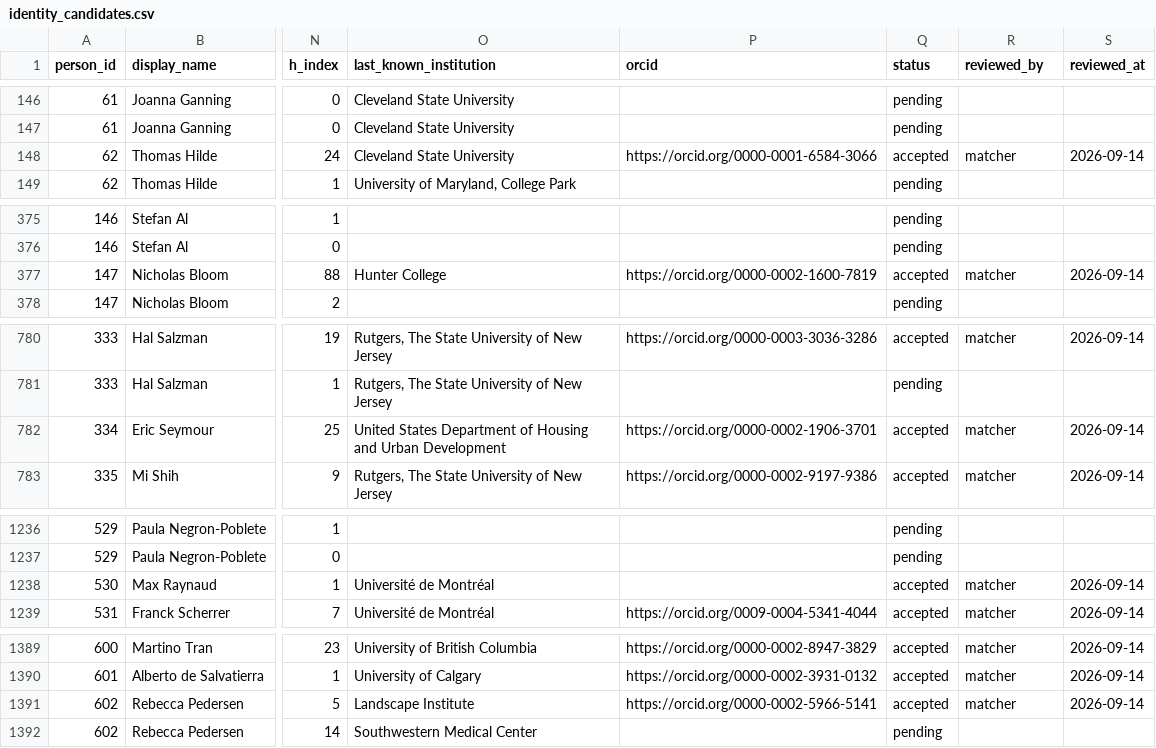
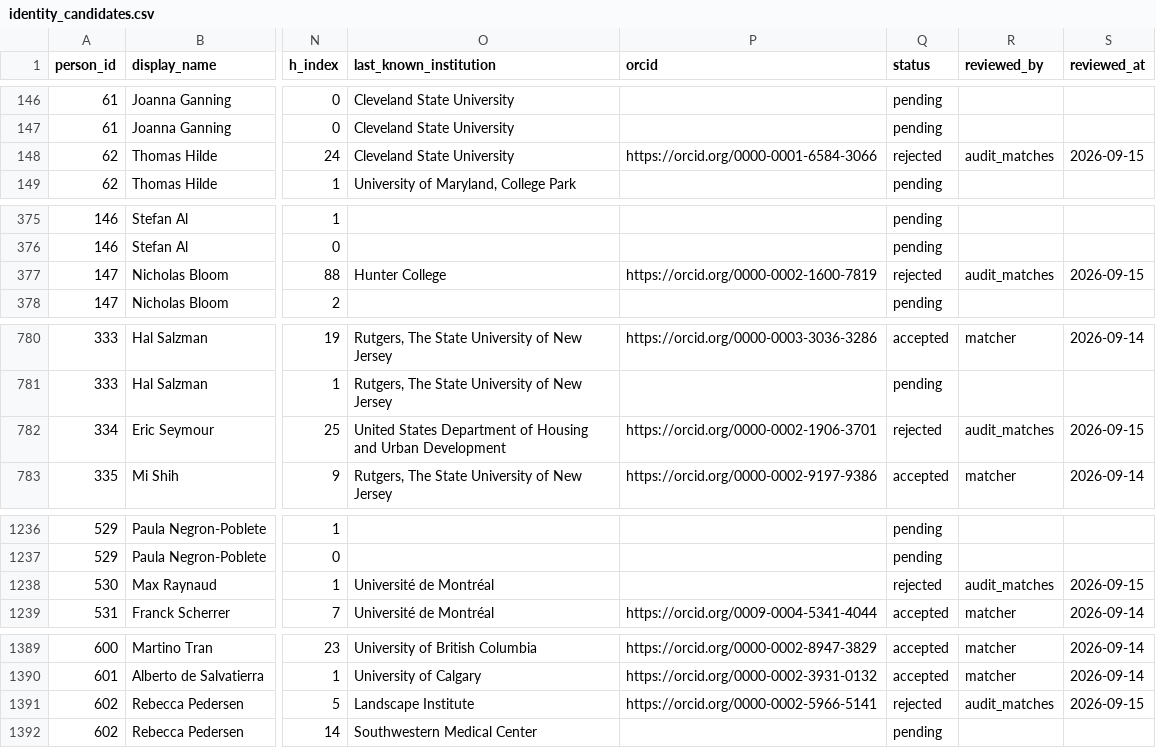
Before and after one commit to aakarner/planning-citation-metrics, a CSV file: data/review/identity_candidates.csv, drawn as a sheet; only a part is shown, gaps mark what is left out; the diff covers the shown part only; the diff names each change by its address in the sheet, - before the commit and + after, or states it on an @@ line.

```diff
--- a/data/review/identity_candidates.csv
+++ b/data/review/identity_candidates.csv
-Q148 (status): accepted
+Q148 (status): rejected
-R148 (reviewed_by): matcher
+R148 (reviewed_by): audit_matches
-S148 (reviewed_at): 2026-09-14
+S148 (reviewed_at): 2026-09-15
-Q377 (status): accepted
+Q377 (status): rejected
-R377 (reviewed_by): matcher
+R377 (reviewed_by): audit_matches
-S377 (reviewed_at): 2026-09-14
+S377 (reviewed_at): 2026-09-15
-Q782 (status): accepted
+Q782 (status): rejected
-R782 (reviewed_by): matcher
+R782 (reviewed_by): audit_matches
-S782 (reviewed_at): 2026-09-14
+S782 (reviewed_at): 2026-09-15
-Q1238 (status): accepted
+Q1238 (status): rejected
-R1238 (reviewed_by): matcher
+R1238 (reviewed_by): audit_matches
-S1238 (reviewed_at): 2026-09-14
+S1238 (reviewed_at): 2026-09-15
-Q1391 (status): accepted
+Q1391 (status): rejected
-R1391 (reviewed_by): matcher
+R1391 (reviewed_by): audit_matches
-S1391 (reviewed_at): 2026-09-14
+S1391 (reviewed_at): 2026-09-15
```
Also changed, not shown: 18 edited cells elsewhere in this file, data/roster/person.csv, 12 other files.
